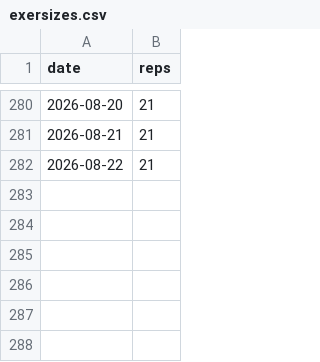
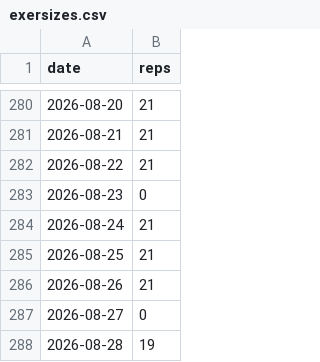
Before and after one commit to BlindDenn/five-diamonds, a CSV file: exersizes.csv, drawn as a sheet; only a part is shown, gaps mark what is left out; the diff names each change by its address in the sheet, - before the commit and + after, or states it on an @@ line.

Commit message:
update db-file

```diff
--- a/exersizes.csv
+++ b/exersizes.csv
+row 283: 2026-08-23 | 0
+row 284: 2026-08-24 | 21
+row 285: 2026-08-25 | 21
+row 286: 2026-08-26 | 21
+row 287: 2026-08-27 | 0
+row 288: 2026-08-28 | 19
```
